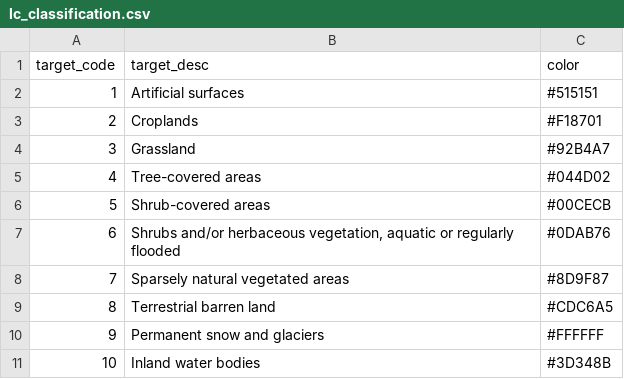
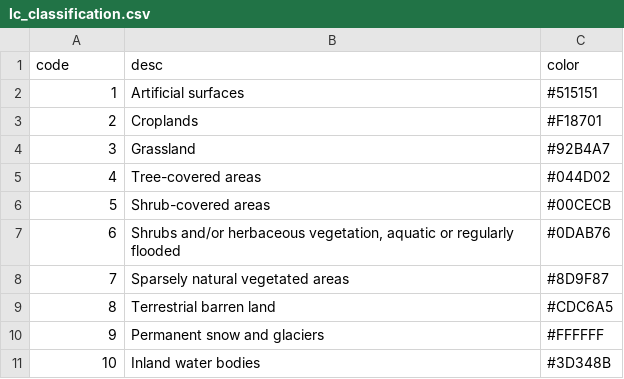
Before and after one commit to sepal-contrib/sepal_mgci, a CSV file: component/parameter/lc_classification.csv, drawn as a sheet; removed rows and columns are numbered as before the commit, all else as after; the diff names each change by its address in the sheet, - before the commit and + after, or states it on an @@ line.

```diff
--- a/component/parameter/lc_classification.csv
+++ b/component/parameter/lc_classification.csv
-row 1: target_code | target_desc | color
+row 1: code | desc | color
```
Also changed, not shown: component/parameter/lc_map_matrix.csv, 6 other files.
